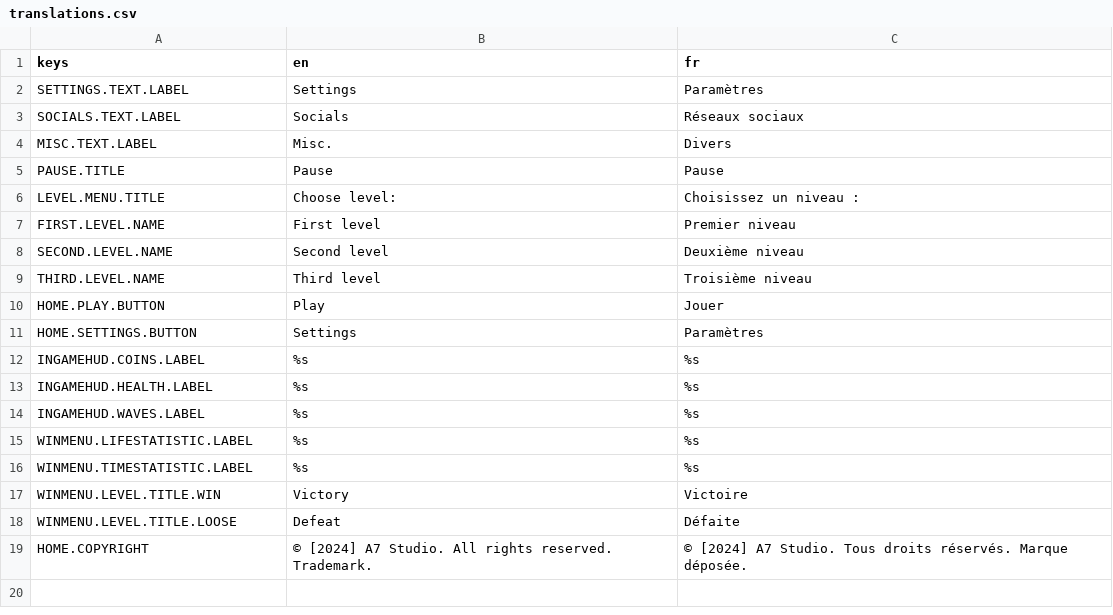
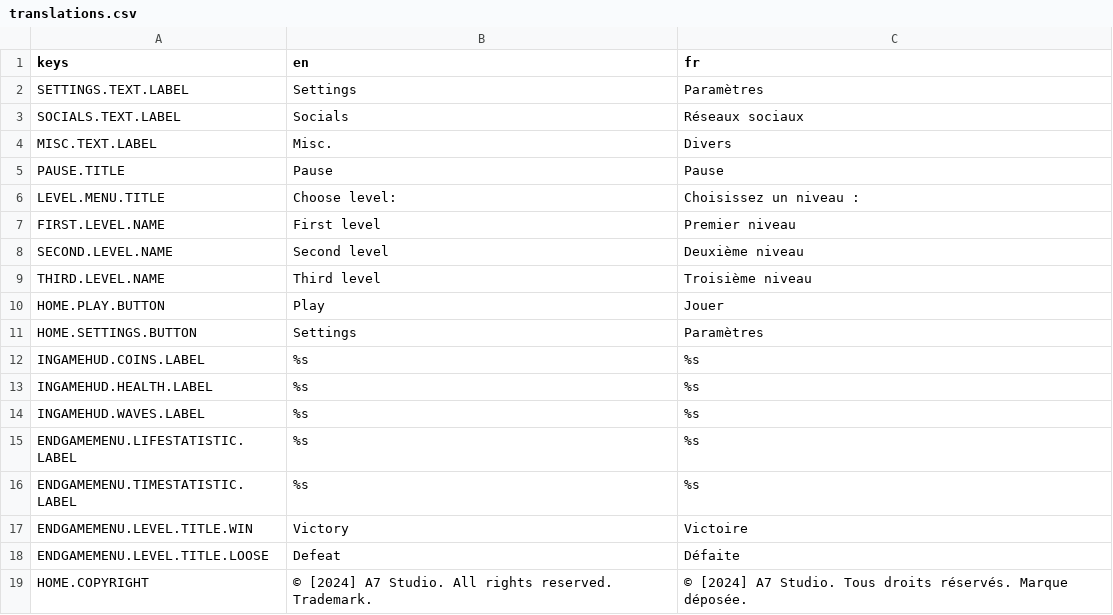
Before and after one commit to Cat-aclsym/Cat-aclsym_Claw_of_the_dead, a CSV file: assets/translations/translations.csv, drawn as a sheet.

```diff
--- a/assets/translations/translations.csv
+++ b/assets/translations/translations.csv
@@ -14,6 +14,6 @@ INGAMEHUD.HEALTH.LABEL,%s,%s
 INGAMEHUD.WAVES.LABEL,%s,%s
-WINMENU.LIFESTATISTIC.LABEL,%s,%s
-WINMENU.TIMESTATISTIC.LABEL,%s,%s
-WINMENU.LEVEL.TITLE.WIN,Victory,Victoire
-WINMENU.LEVEL.TITLE.LOOSE,Defeat,Défaite
+ENDGAMEMENU.LIFESTATISTIC.LABEL,%s,%s
+ENDGAMEMENU.TIMESTATISTIC.LABEL,%s,%s
+ENDGAMEMENU.LEVEL.TITLE.WIN,Victory,Victoire
+ENDGAMEMENU.LEVEL.TITLE.LOOSE,Defeat,Défaite
 HOME.COPYRIGHT,© [2024] A7 Studio. All rights reserved. Trademark.,© [2024] A7 Studio. Tous droits réservés. Marque déposée.
```
Also changed, not shown: 27 other files.
